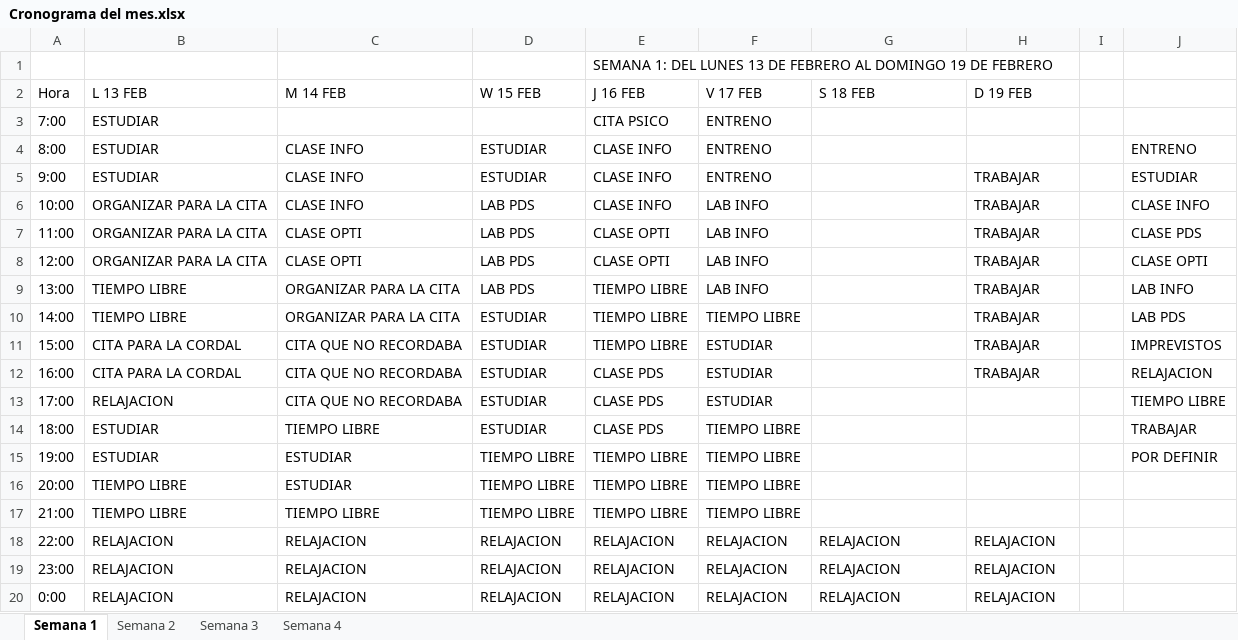
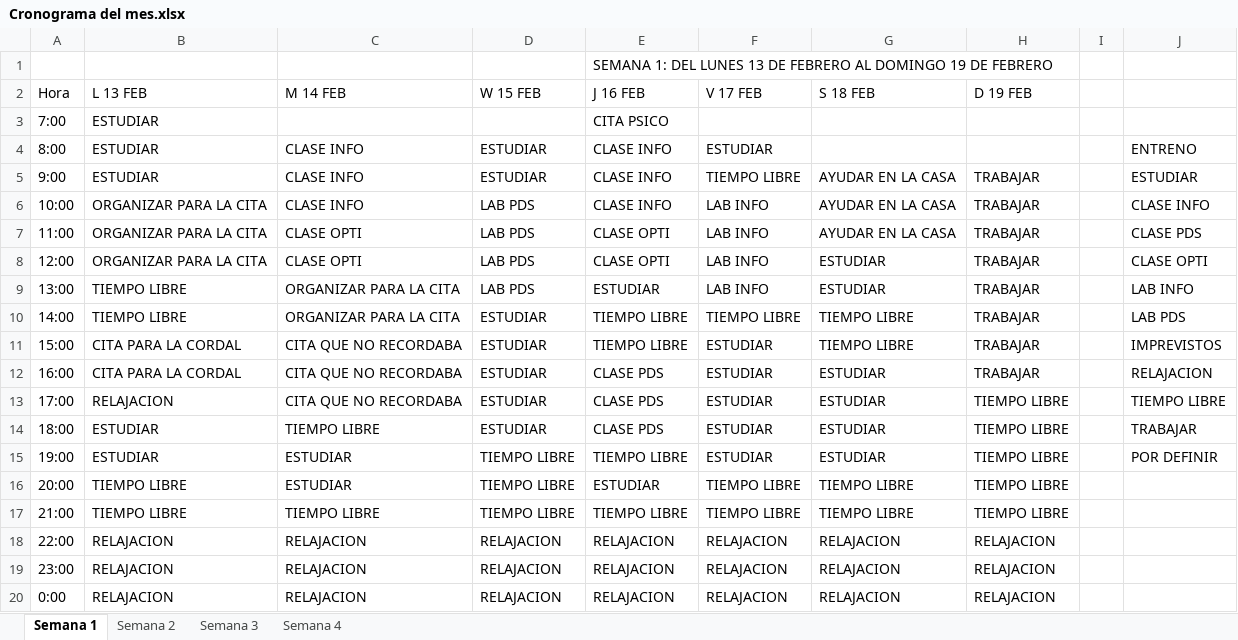
Before and after one commit to JoseOrtiz23/Calendario-de-Actividades, an Excel workbook: Cronograma del mes.xlsx, sheet Semana 1, drawn as a sheet; values as stored, in another font and other column widths than the file's, no cell formats; table styles not drawn; the diff names each change by its address in the sheet, - before the commit and + after, or states it on an @@ line.

Commit message:
Cambios realizados hasta el 19 FEB

```diff
--- a/Cronograma del mes.xlsx (sheet Semana 1)
+++ b/Cronograma del mes.xlsx (sheet Semana 1)
-F3 (V 17 FEB): ENTRENO
+F3 (V 17 FEB): (empty)
-F4 (V 17 FEB): ENTRENO
+F4 (V 17 FEB): ESTUDIAR
-F5 (V 17 FEB): ENTRENO
+F5 (V 17 FEB): TIEMPO LIBRE
-G5:G7 (S 18 FEB): (empty)
+G5:G7 (S 18 FEB): AYUDAR EN LA CASA
-G8:G9 (S 18 FEB): (empty)
+G8:G9 (S 18 FEB): ESTUDIAR
-E9 (J 16 FEB): TIEMPO LIBRE
+E9 (J 16 FEB): ESTUDIAR
-G10:G11 (S 18 FEB): (empty)
+G10:G11 (S 18 FEB): TIEMPO LIBRE
-G12:G15 (S 18 FEB): (empty)
+G12:G15 (S 18 FEB): ESTUDIAR
-H13:H17 (D 19 FEB): (empty)
+H13:H17 (D 19 FEB): TIEMPO LIBRE
-F14:F15 (V 17 FEB): TIEMPO LIBRE
+F14:F15 (V 17 FEB): ESTUDIAR
-E16 (J 16 FEB): TIEMPO LIBRE
+E16 (J 16 FEB): ESTUDIAR
-G16:G17 (S 18 FEB): (empty)
+G16:G17 (S 18 FEB): TIEMPO LIBRE
```
Also changed, not shown: cell formats.
